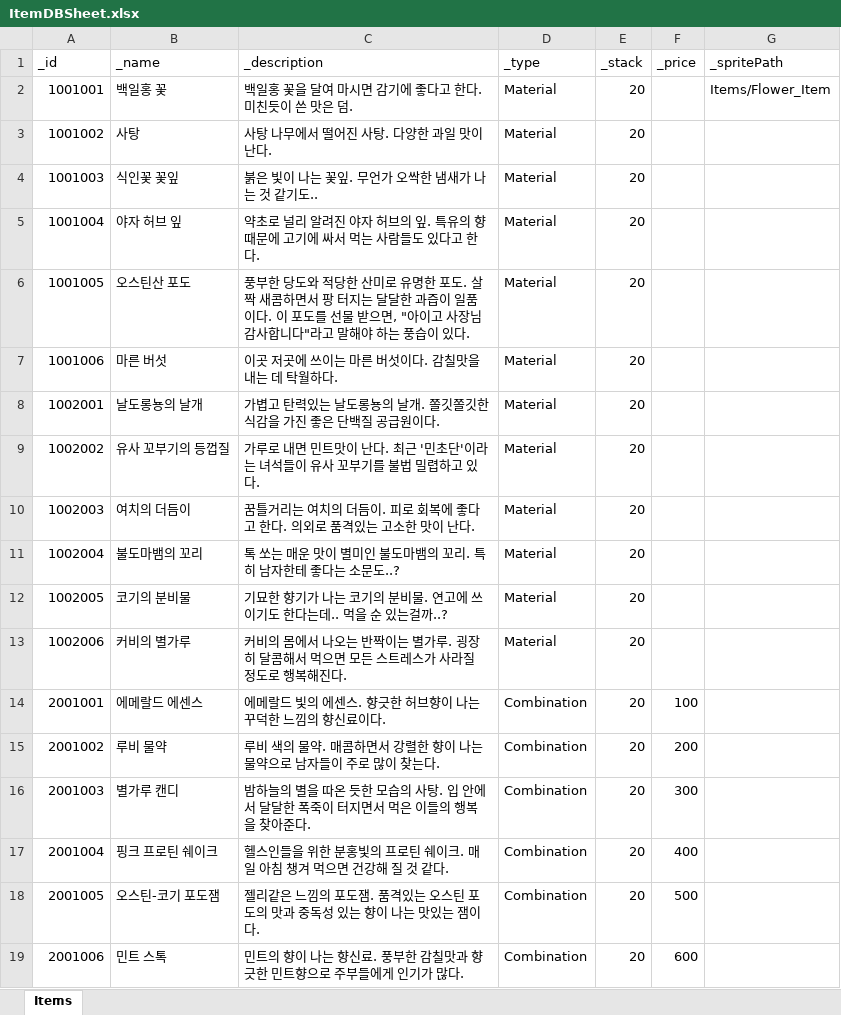
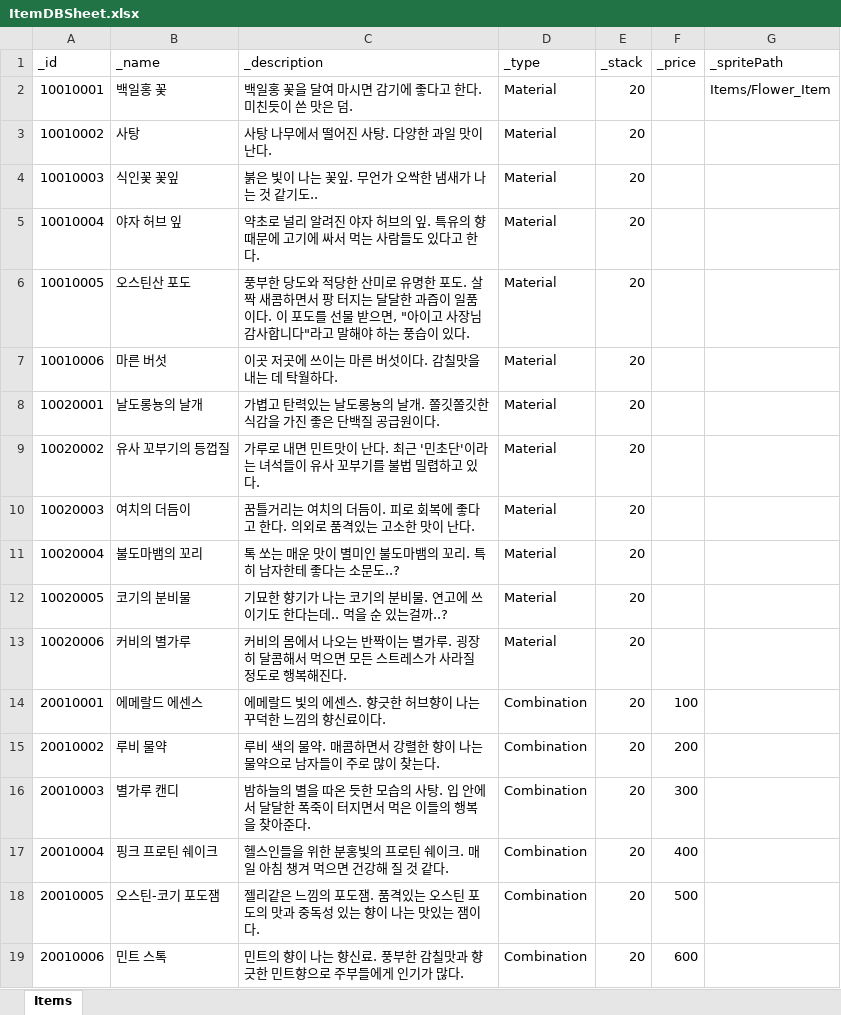
Before and after one commit to Sinsa9706/Project_O, an Excel workbook: Assets/9. RawData/ItemDBSheet.xlsx, sheet Items, drawn as a sheet; values as stored, in another font and other column widths than the file's, no borders; table styles not drawn; the diff names each change by its address in the sheet, - before the commit and + after, or states it on an @@ line.

```diff
--- a/Assets/9. RawData/ItemDBSheet.xlsx (sheet Items)
+++ b/Assets/9. RawData/ItemDBSheet.xlsx (sheet Items)
-A2 (_id): 1001001
+A2 (_id): 10010001
-A3 (_id): 1001002
+A3 (_id): 10010002
-A4 (_id): 1001003
+A4 (_id): 10010003
-A5 (_id): 1001004
+A5 (_id): 10010004
-A6 (_id): 1001005
+A6 (_id): 10010005
-A7 (_id): 1001006
+A7 (_id): 10010006
-A8 (_id): 1002001
+A8 (_id): 10020001
-A9 (_id): 1002002
+A9 (_id): 10020002
-A10 (_id): 1002003
+A10 (_id): 10020003
-A11 (_id): 1002004
+A11 (_id): 10020004
-A12 (_id): 1002005
+A12 (_id): 10020005
-A13 (_id): 1002006
+A13 (_id): 10020006
-A14 (_id): 2001001
+A14 (_id): 20010001
-A15 (_id): 2001002
+A15 (_id): 20010002
-A16 (_id): 2001003
+A16 (_id): 20010003
-A17 (_id): 2001004
+A17 (_id): 20010004
-A18 (_id): 2001005
+A18 (_id): 20010005
-A19 (_id): 2001006
+A19 (_id): 20010006
```
Also changed, not shown: Assets/9. RawData/RecipeDBSheet.xlsx, 5 other files.
